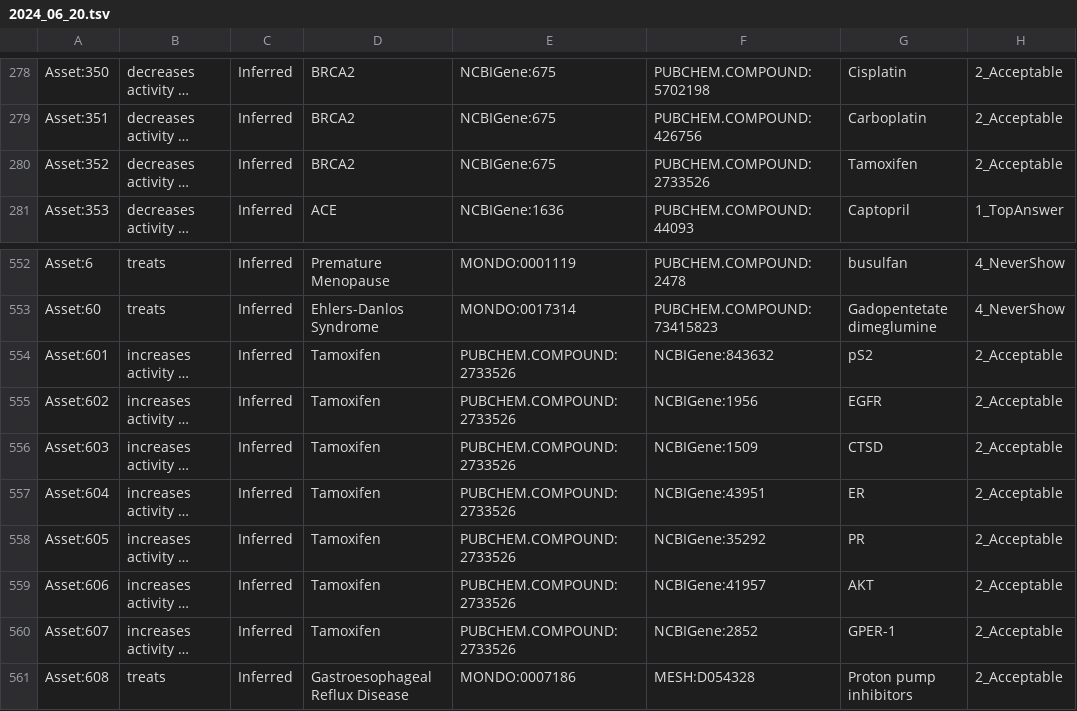
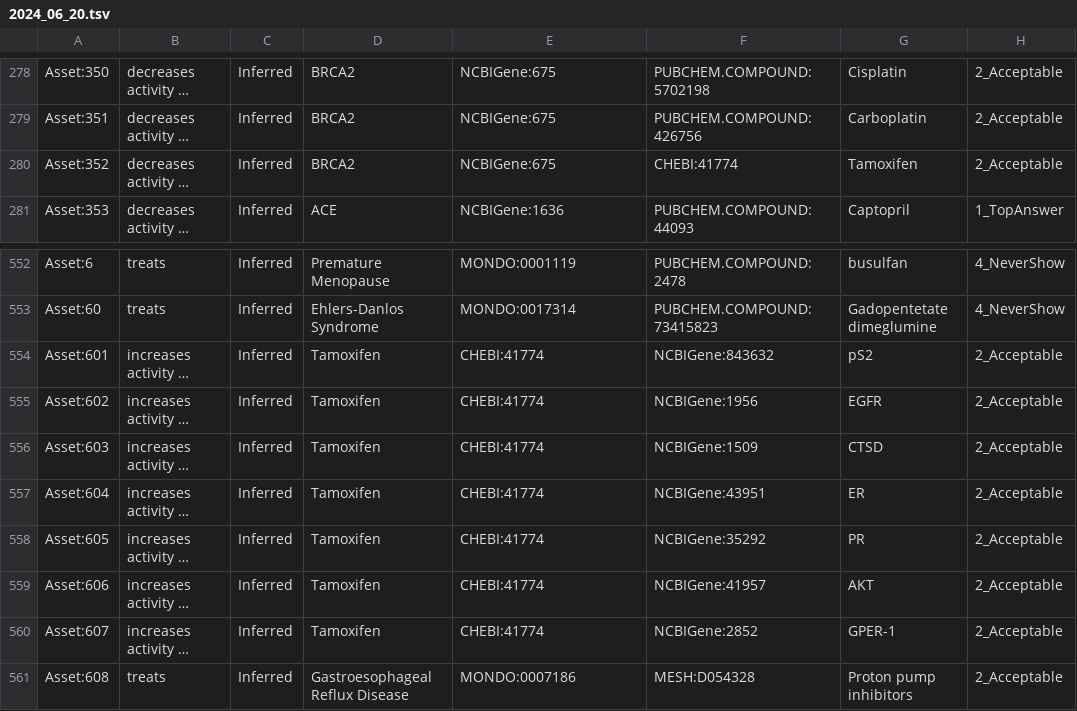
Before and after one commit to NCATSTranslator/Tests, a TSV file: test_generators/asset_backups/2024_06_20.tsv, drawn as a sheet; only a part is shown, gaps mark what is left out; long unchanged cells end in …; the diff names each change by its address in the sheet, - before the commit and + after, or states it on an @@ line.

```diff
--- a/test_generators/asset_backups/2024_06_20.tsv
+++ b/test_generators/asset_backups/2024_06_20.tsv
-F280: PUBCHEM.COMPOUND:2733526
+F280: CHEBI:41774
-E554:E560: PUBCHEM.COMPOUND:2733526
+E554:E560: CHEBI:41774
```
Also changed, not shown: test_generators/asset_backups/2024_03_04.tsv, 14 other files.
